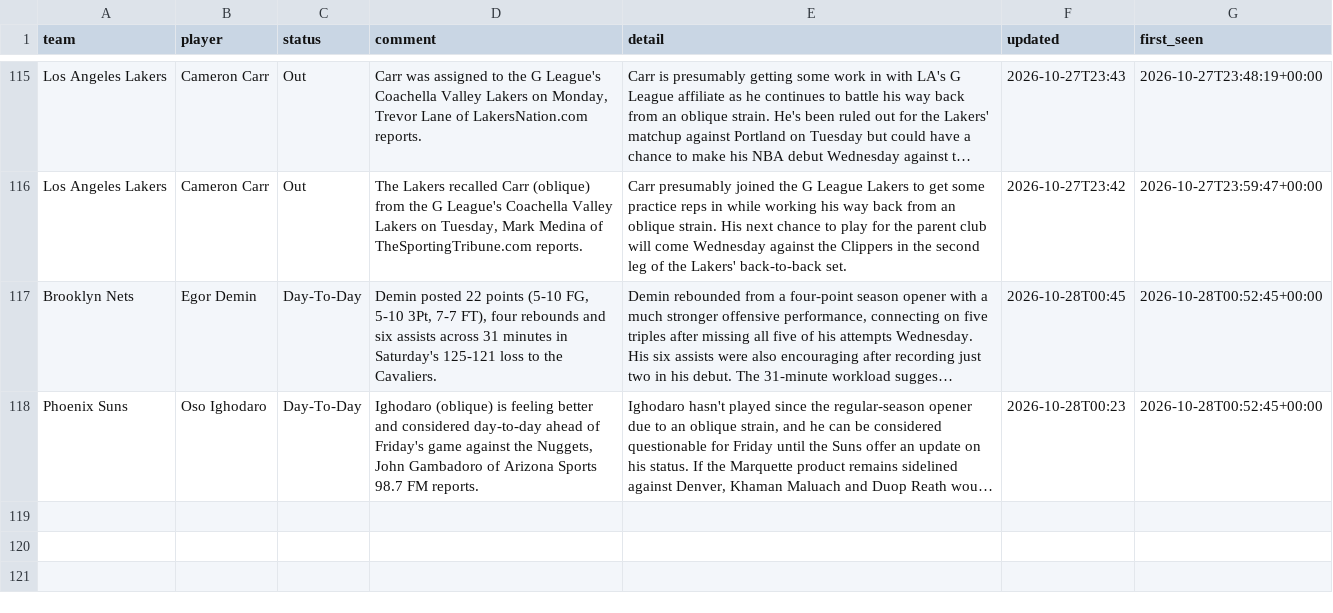
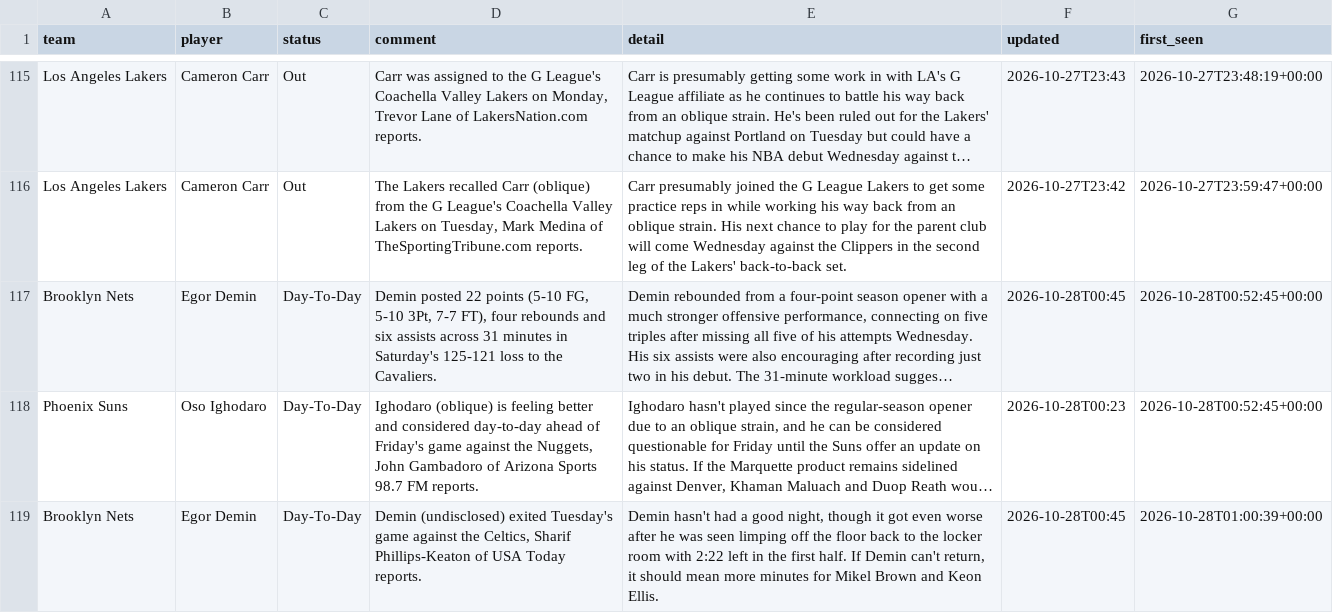
Before and after one commit to barrca12-rgb/NBA, a CSV file: injuries/log.csv, drawn as a sheet; only a part is shown, gaps mark what is left out; long unchanged cells end in …; the diff names each change by its address in the sheet, - before the commit and + after, or states it on an @@ line.

```diff
--- a/injuries/log.csv
+++ b/injuries/log.csv
+row 119: Brooklyn Nets | Egor Demin | Day-To-Day | Demin (undisclosed) exited Tuesday's game against the Celtics, Sharif Phillips-Keaton of USA Today reports. | Demin hasn't had a good night, though it got even worse after he was seen limping off the floor back to the locker room with 2:22 left in the first half. If Demin can't return, it should mean more minutes for Mikel Brown and Keon Ellis. | 2026-10-28T00:45 | 2026-10-28T01:00:39+00:00
```
Also changed, not shown: injuries/latest.csv, lines/closing.csv, 4 other files.
